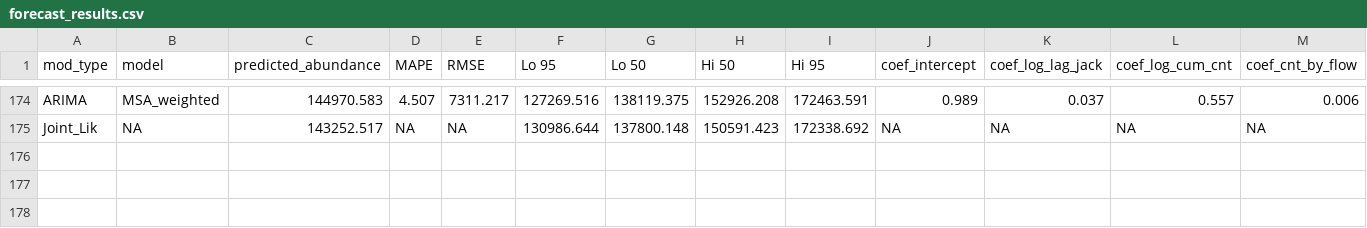
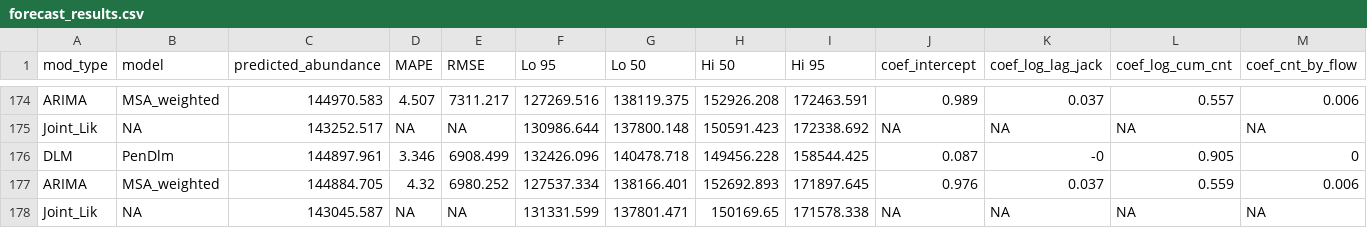
Before and after one commit to wdfw-fp/Inseasonfor, a CSV file: inst/data-cache/forecast_results.csv, drawn as a sheet; only a part is shown, gaps mark what is left out; rows hold the shown columns only; the diff names each change by its address in the sheet, - before the commit and + after, or states it on an @@ line.

Commit message:
Update CSV files

```diff
--- a/inst/data-cache/forecast_results.csv
+++ b/inst/data-cache/forecast_results.csv
+row 176: DLM | PenDlm | 144897.961 | 3.346 | 6908.499 | 132426.096 | 140478.718 | 149456.228 | 158544.425 | 0.087 | -0 | 0.905 | 0
+row 177: ARIMA | MSA_weighted | 144884.705 | 4.32 | 6980.252 | 127537.334 | 138166.401 | 152692.893 | 171897.645 | 0.976 | 0.037 | 0.559 | 0.006
+row 178: Joint_Lik | NA | 143045.587 | NA | NA | 131331.599 | 137801.471 | 150169.65 | 171578.338 | NA | NA | NA | NA
```
